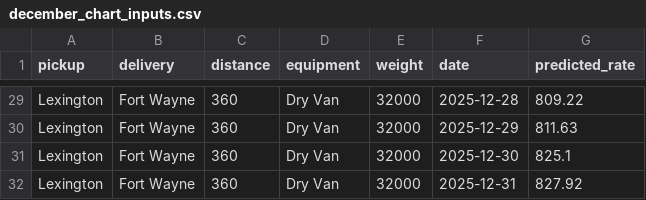
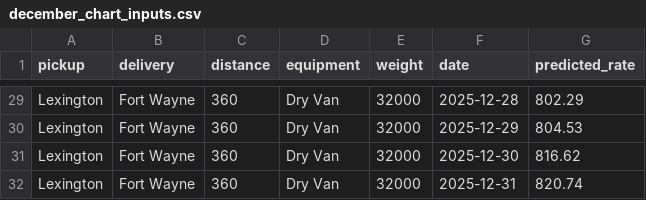
Before and after one commit to SilaShiva/spotter-freight-rate-prediction, a CSV file: data/december_chart_inputs.csv, drawn as a sheet; only a part is shown, gaps mark what is left out; the diff covers the shown part only; the diff names each change by its address in the sheet, - before the commit and + after, or states it on an @@ line.

```diff
--- a/data/december_chart_inputs.csv
+++ b/data/december_chart_inputs.csv
-G29 (predicted_rate): 809.22
+G29 (predicted_rate): 802.29
-G30 (predicted_rate): 811.63
+G30 (predicted_rate): 804.53
-G31 (predicted_rate): 825.1
+G31 (predicted_rate): 816.62
-G32 (predicted_rate): 827.92
+G32 (predicted_rate): 820.74
```
Also changed, not shown: 27 edited cells elsewhere in this file, data/validation_predictions.csv, 6 other files.
